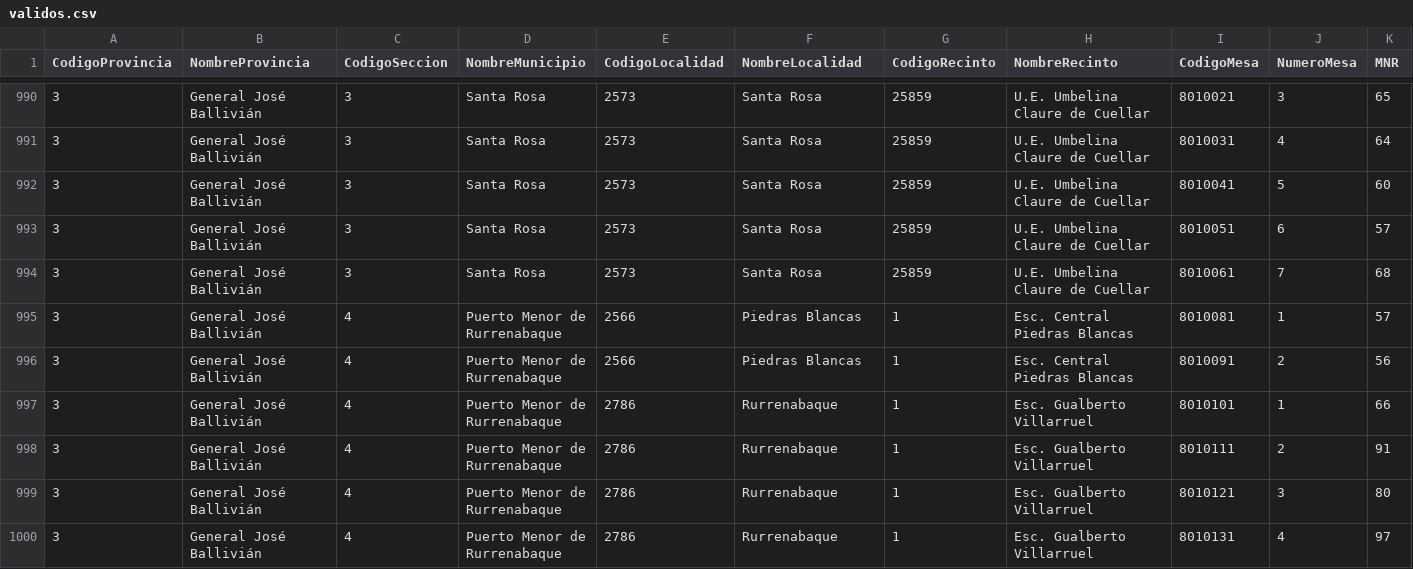
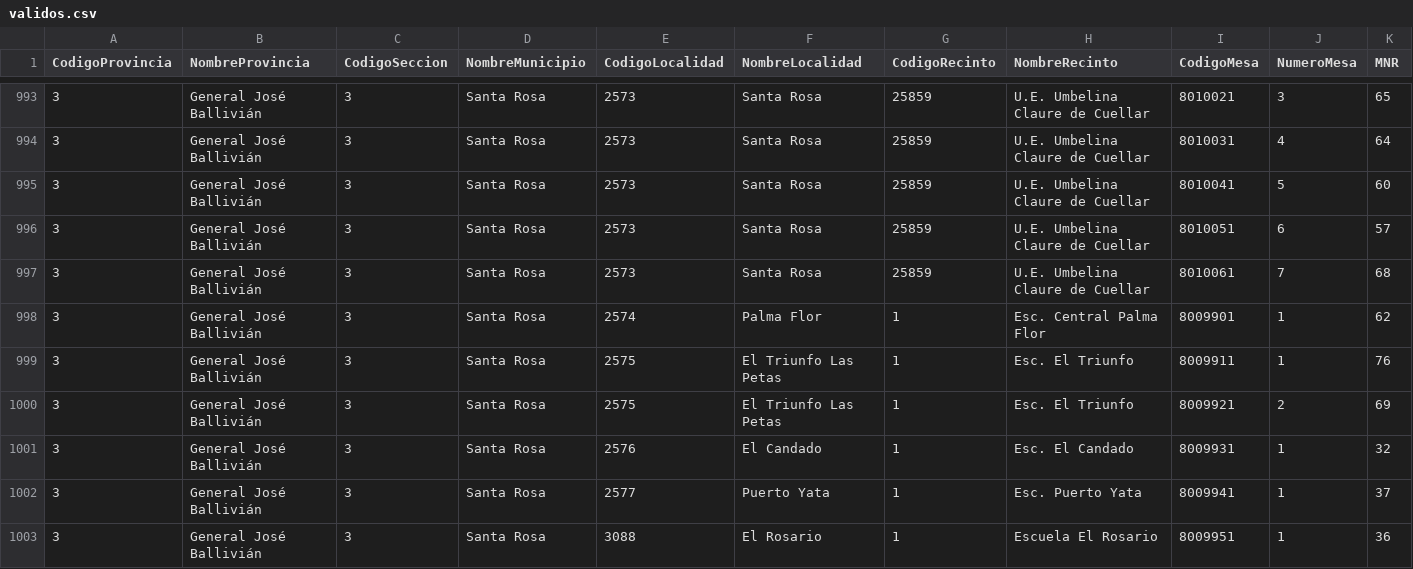
Before and after one commit to mauforonda/subnacionales2026, a CSV file: resultados/segunda_vuelta/beni/gobernador-a/validos.csv, drawn as a sheet; only a part is shown, gaps mark what is left out; the shorter side is filled out with more unchanged rows; rows hold the shown columns only; the diff covers the shown part only; the diff names each change by its address in the sheet, - before the commit and + after, or states it on an @@ line.

```diff
--- a/resultados/segunda_vuelta/beni/gobernador-a/validos.csv
+++ b/resultados/segunda_vuelta/beni/gobernador-a/validos.csv
+row 998: 3 | General José Ballivián | 3 | Santa Rosa | 2574 | Palma Flor | 1 | Esc. Central Palma Flor | 8009901 | 1 | 62
+row 999: 3 | General José Ballivián | 3 | Santa Rosa | 2575 | El Triunfo Las Petas | 1 | Esc. El Triunfo | 8009911 | 1 | 76
+row 1000: 3 | General José Ballivián | 3 | Santa Rosa | 2575 | El Triunfo Las Petas | 1 | Esc. El Triunfo | 8009921 | 2 | 69
+row 1001: 3 | General José Ballivián | 3 | Santa Rosa | 2576 | El Candado | 1 | Esc. El Candado | 8009931 | 1 | 32
+row 1002: 3 | General José Ballivián | 3 | Santa Rosa | 2577 | Puerto Yata | 1 | Esc. Puerto Yata | 8009941 | 1 | 37
+row 1003: 3 | General José Ballivián | 3 | Santa Rosa | 3088 | El Rosario | 1 | Escuela El Rosario | 8009951 | 1 | 36
```
Also changed, not shown: 8 added rows elsewhere in this file, resultados/segunda_vuelta/beni/gobernador-a/participacion.csv, 9 other files.
